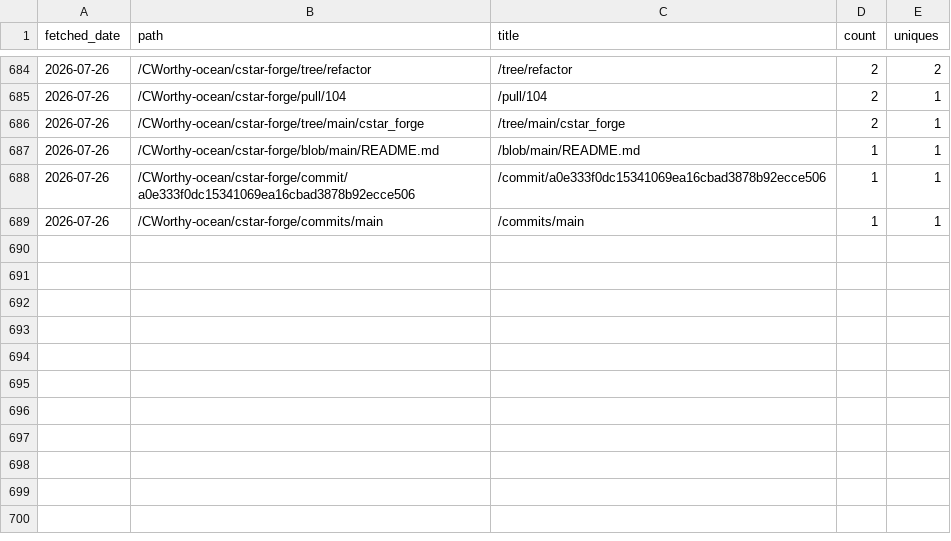
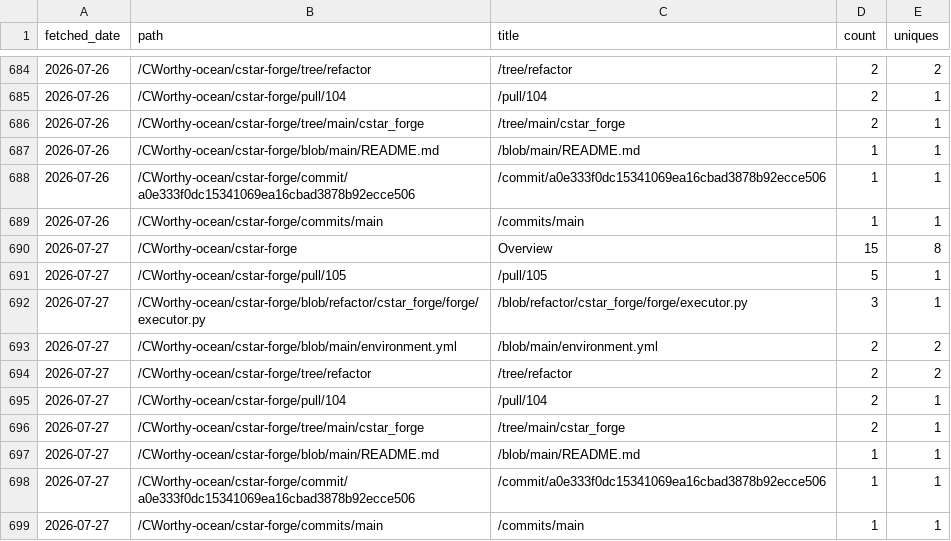
Before and after one commit to CWorthy-ocean/cworthy-gh-metrics, a CSV file: data/CWorthy-ocean/cson-forge/paths.csv, drawn as a sheet; only a part is shown, gaps mark what is left out.

```diff
--- a/data/CWorthy-ocean/cson-forge/paths.csv
+++ b/data/CWorthy-ocean/cson-forge/paths.csv
@@ -689 +689,11 @@ fetched_date,path,title,count,uniques
 2026-07-26,/CWorthy-ocean/cstar-forge/commits/main,/commits/main,1,1
+2026-07-27,/CWorthy-ocean/cstar-forge,Overview,15,8
+2026-07-27,/CWorthy-ocean/cstar-forge/pull/105,/pull/105,5,1
+2026-07-27,/CWorthy-ocean/cstar-forge/blob/refactor/cstar_forge/forge/executor.py,/blob/refactor/cstar_forge/forge/executor.py,3,1
+2026-07-27,/CWorthy-ocean/cstar-forge/blob/main/environment.yml,/blob/main/environment.yml,2,2
+2026-07-27,/CWorthy-ocean/cstar-forge/tree/refactor,/tree/refactor,2,2
+2026-07-27,/CWorthy-ocean/cstar-forge/pull/104,/pull/104,2,1
+2026-07-27,/CWorthy-ocean/cstar-forge/tree/main/cstar_forge,/tree/main/cstar_forge,2,1
+2026-07-27,/CWorthy-ocean/cstar-forge/blob/main/README.md,/blob/main/README.md,1,1
+2026-07-27,/CWorthy-ocean/cstar-forge/commit/a0e333f0dc15341069ea16cbad3878b92ecce506,/commit/a0e333f0dc15341069ea16cbad3878b92ecce506,1,1
+2026-07-27,/CWorthy-ocean/cstar-forge/commits/main,/commits/main,1,1
```
Also changed, not shown: data/CWorthy-ocean/C-Star/paths.csv, data/CWorthy-ocean/C-Star/referrers.csv, 22 other files.
